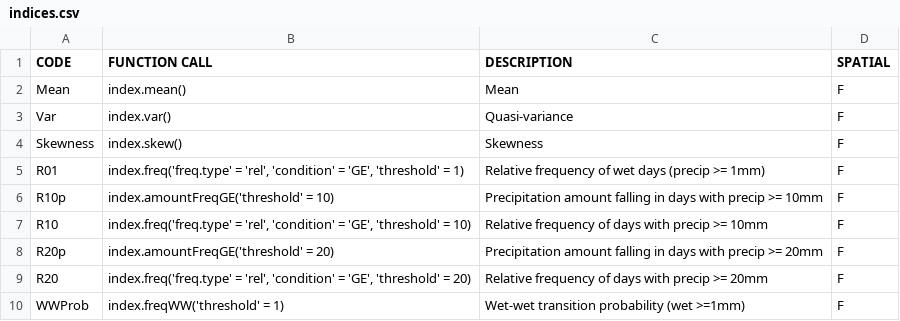
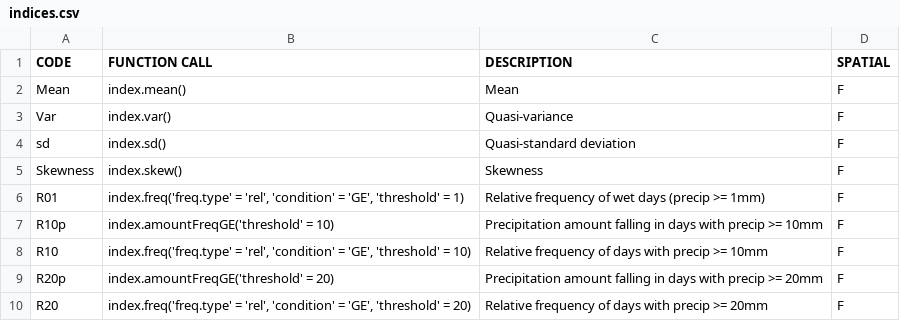
Before and after one commit to SantanderMetGroup/VALUE, a CSV file: inst/lookup_tables/indices.csv, drawn as a sheet; only a part is shown; the shorter side is filled out with more unchanged rows.

Commit message:
sd

```diff
--- a/inst/lookup_tables/indices.csv
+++ b/inst/lookup_tables/indices.csv
@@ -3,2 +3,3 @@ Mean;index.mean();Mean;F
 Var;index.var();Quasi-variance;F
+sd;index.sd();Quasi-standard deviation;F
 Skewness;index.skew();Skewness;F
```
